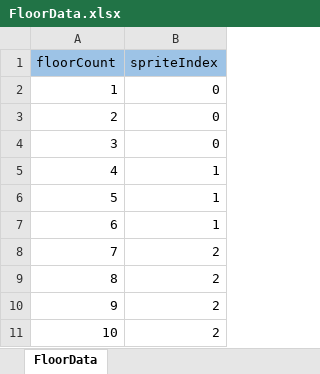
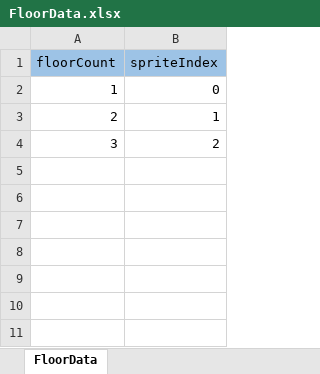
Before and after one commit to nobuRogue/2DRoguelikeSubject, an Excel workbook: Assets/Resources/MasterData/FloorData.xlsx, sheet FloorData, drawn as a sheet; values as stored, in another font and other column widths than the file's, no borders; the diff names each change by its address in the sheet, - before the commit and + after, or states it on an @@ line.

```diff
--- a/Assets/Resources/MasterData/FloorData.xlsx (sheet FloorData)
+++ b/Assets/Resources/MasterData/FloorData.xlsx (sheet FloorData)
-B3 (spriteIndex): 0
+B3 (spriteIndex): 1
-B4 (spriteIndex): 0
+B4 (spriteIndex): 2
-row 5: 4 | 1
-row 6: 5 | 1
-row 7: 6 | 1
-row 8: 7 | 2
-row 9: 8 | 2
-row 10: 9 | 2
-row 11: 10 | 2
```
Also changed, not shown: 18 other files.
